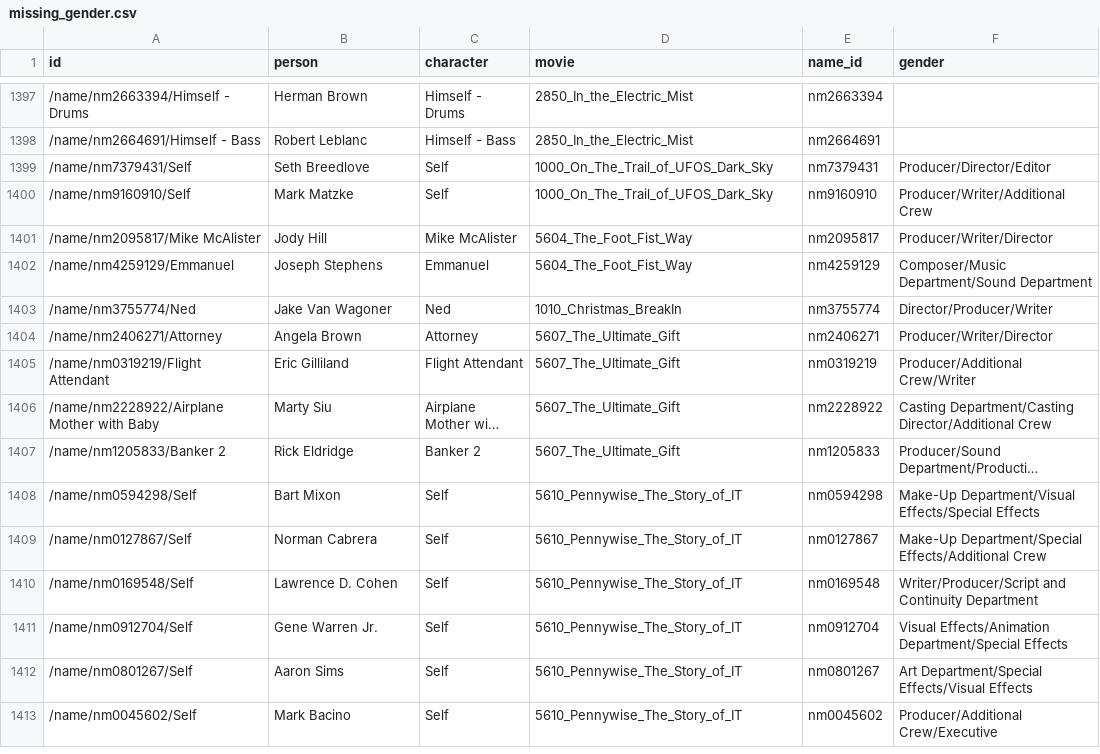
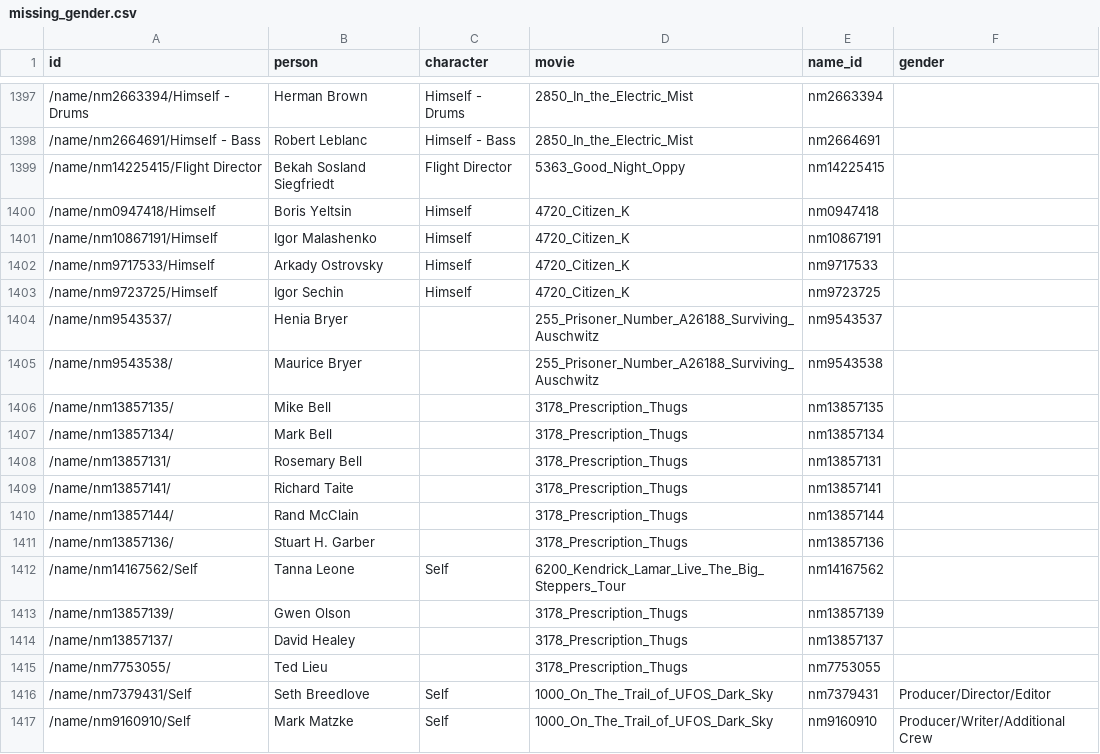
Before and after one commit to safal312/xray-collector, a CSV file: 6_character_metadata/gender/missing_gender.csv, drawn as a sheet; only a part is shown, gaps mark what is left out; the shorter side is filled out with more unchanged rows; long unchanged cells end in …; the diff covers the shown part only; the diff names each change by its address in the sheet, - before the commit and + after, or states it on an @@ line.

Commit message:
merged genderize data commit 2

```diff
--- a/6_character_metadata/gender/missing_gender.csv
+++ b/6_character_metadata/gender/missing_gender.csv
+row 1399: /name/nm14225415/Flight Director | Bekah Sosland Siegfriedt | Flight Director | 5363_Good_Night_Oppy | nm14225415
+row 1400: /name/nm0947418/Himself | Boris Yeltsin | Himself | 4720_Citizen_K | nm0947418
+row 1401: /name/nm10867191/Himself | Igor Malashenko | Himself | 4720_Citizen_K | nm10867191
+row 1402: /name/nm9717533/Himself | Arkady Ostrovsky | Himself | 4720_Citizen_K | nm9717533
+row 1403: /name/nm9723725/Himself | Igor Sechin | Himself | 4720_Citizen_K | nm9723725
+row 1404: /name/nm9543537/ | Henia Bryer |  | 255_Prisoner_Number_A26188_Surviving_Auschwitz | nm9543537
+row 1405: /name/nm9543538/ | Maurice Bryer |  | 255_Prisoner_Number_A26188_Surviving_Auschwitz | nm9543538
+row 1406: /name/nm13857135/ | Mike Bell |  | 3178_Prescription_Thugs | nm13857135
+row 1407: /name/nm13857134/ | Mark Bell |  | 3178_Prescription_Thugs | nm13857134
+row 1408: /name/nm13857131/ | Rosemary Bell |  | 3178_Prescription_Thugs | nm13857131
+row 1409: /name/nm13857141/ | Richard Taite |  | 3178_Prescription_Thugs | nm13857141
+row 1410: /name/nm13857144/ | Rand McClain |  | 3178_Prescription_Thugs | nm13857144
+row 1411: /name/nm13857136/ | Stuart H. Garber |  | 3178_Prescription_Thugs | nm13857136
+row 1412: /name/nm14167562/Self | Tanna Leone | Self | 6200_Kendrick_Lamar_Live_The_Big_Steppers_Tour | nm14167562
+row 1413: /name/nm13857139/ | Gwen Olson |  | 3178_Prescription_Thugs | nm13857139
+row 1414: /name/nm13857137/ | David Healey |  | 3178_Prescription_Thugs | nm13857137
+row 1415: /name/nm7753055/ | Ted Lieu |  | 3178_Prescription_Thugs | nm7753055
```
Also changed, not shown: 11 added rows elsewhere in this file, 7 other files.
